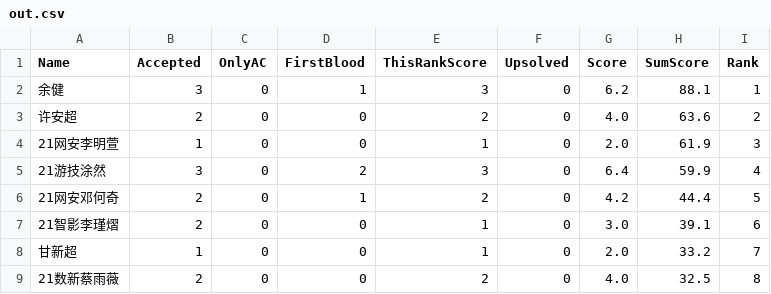
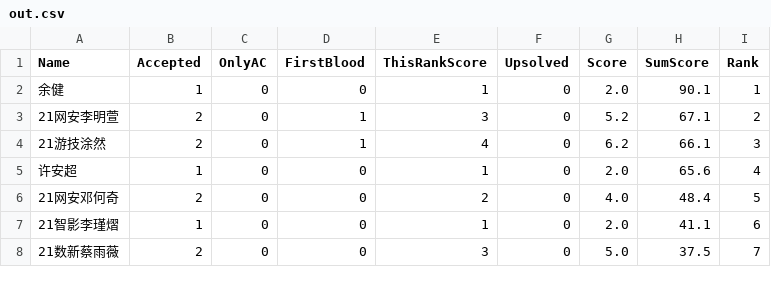
Before and after one commit to dukerki/VJudge-Spider-on-TravisCI, a CSV file: out.csv, drawn as a sheet; only a part is shown; the diff covers the shown part only.

```diff
--- a/out.csv
+++ b/out.csv
@@ -1,9 +1,8 @@
 Name, Accepted, OnlyAC, FirstBlood, ThisRankScore, Upsolved, Score, SumScore, Rank
-余健,3,0,1,3,0,6.2,88.1,1
-许安超,2,0,0,2,0,4.0,63.6,2
-21网安李明萱,1,0,0,1,0,2.0,61.9,3
-21游技涂然,3,0,2,3,0,6.4,59.9,4
-21网安邓何奇,2,0,1,2,0,4.2,44.4,5
-21智影李瑾熠,2,0,0,1,0,3.0,39.1,6
-甘新超,1,0,0,1,0,2.0,33.2,7
-21数新蔡雨薇,2,0,0,2,0,4.0,32.5,8
+余健,1,0,0,1,0,2.0,90.1,1
+21网安李明萱,2,0,1,3,0,5.2,67.1,2
+21游技涂然,2,0,1,4,0,6.2,66.1,3
+许安超,1,0,0,1,0,2.0,65.6,4
+21网安邓何奇,2,0,0,2,0,4.0,48.4,5
+21智影李瑾熠,1,0,0,1,0,2.0,41.1,6
+21数新蔡雨薇,2,0,0,3,0,5.0,37.5,7
```
Also changed, not shown: 4 added rows, 3 removed rows and 15 edited cells elsewhere in this file, 1 other file.
